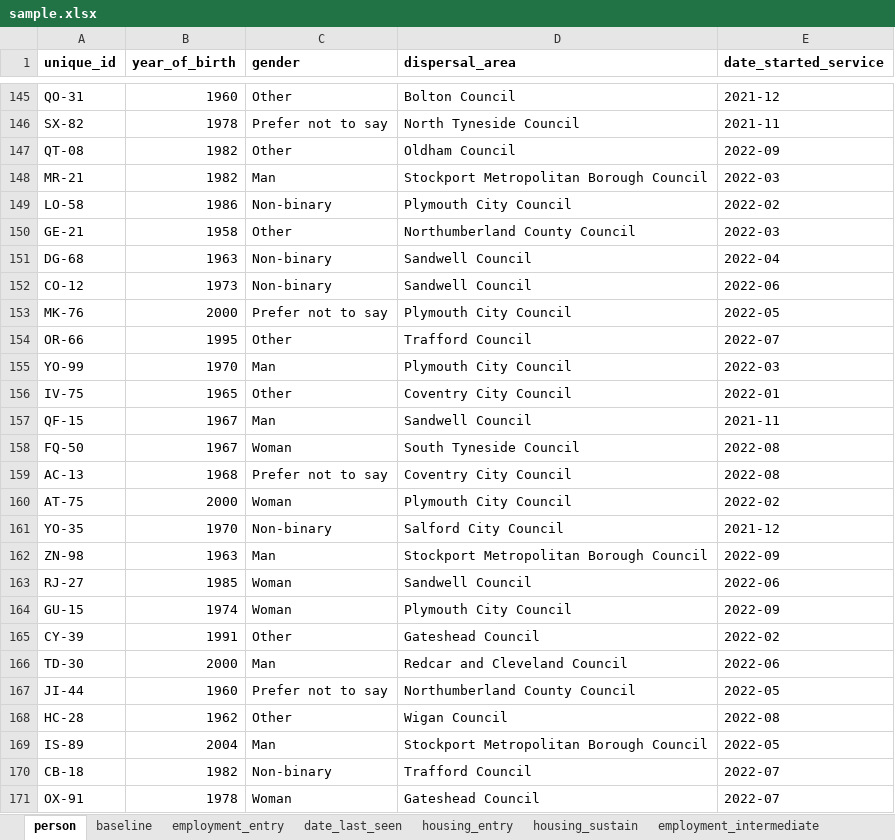
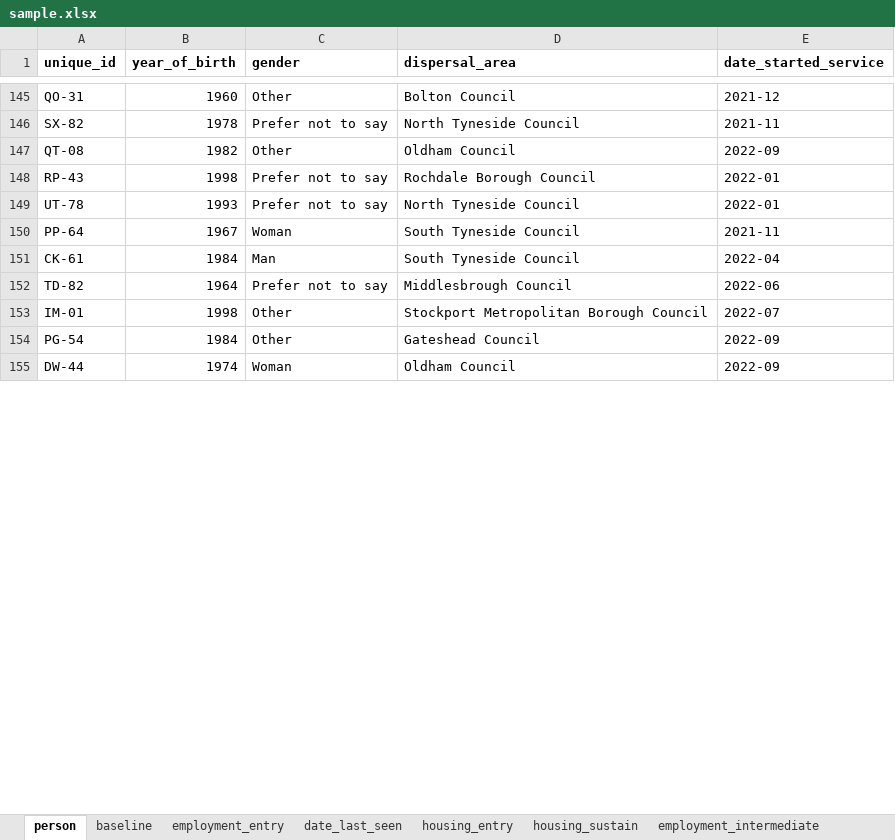
Before and after one commit to SocialFinanceDigitalLabs/RTOF-specification, an Excel workbook: assets/spec/samples/sample.xlsx, sheet person, drawn as a sheet; only a part is shown, gaps mark what is left out; values as stored, in another font and other column widths than the file's, no borders; removed rows and columns are numbered as before the commit, all else as after; the diff covers the shown part only; the diff names each change by its address in the sheet, - before the commit and + after, or states it on an @@ line.

```diff
--- a/assets/spec/samples/sample.xlsx (sheet person)
+++ b/assets/spec/samples/sample.xlsx (sheet person)
-row 148: MR-21 | 1982 | Man | Stockport Metropolitan Borough Council | 2022-03
-row 149: LO-58 | 1986 | Non-binary | Plymouth City Council | 2022-02
-row 150: GE-21 | 1958 | Other | Northumberland County Council | 2022-03
-row 151: DG-68 | 1963 | Non-binary | Sandwell Council | 2022-04
-row 152: CO-12 | 1973 | Non-binary | Sandwell Council | 2022-06
-row 153: MK-76 | 2000 | Prefer not to say | Plymouth City Council | 2022-05
-row 154: OR-66 | 1995 | Other | Trafford Council | 2022-07
-row 155: YO-99 | 1970 | Man | Plymouth City Council | 2022-03
-row 156: IV-75 | 1965 | Other | Coventry City Council | 2022-01
-row 157: QF-15 | 1967 | Man | Sandwell Council | 2021-11
+row 148: RP-43 | 1998 | Prefer not to say | Rochdale Borough Council | 2022-01
+row 149: UT-78 | 1993 | Prefer not to say | North Tyneside Council | 2022-01
-A150 (unique_id): FQ-50
+A150 (unique_id): PP-64
-E150 (date_started_service): 2022-08
+E150 (date_started_service): 2021-11
-row 159: AC-13 | 1968 | Prefer not to say | Coventry City Council | 2022-08
-row 160: AT-75 | 2000 | Woman | Plymouth City Council | 2022-02
-row 161: YO-35 | 1970 | Non-binary | Salford City Council | 2021-12
-row 162: ZN-98 | 1963 | Man | Stockport Metropolitan Borough Council | 2022-09
-row 163: RJ-27 | 1985 | Woman | Sandwell Council | 2022-06
+row 151: CK-61 | 1984 | Man | South Tyneside Council | 2022-04
+row 152: TD-82 | 1964 | Prefer not to say | Middlesbrough Council | 2022-06
+row 153: IM-01 | 1998 | Other | Stockport Metropolitan Borough Council | 2022-07
+row 154: PG-54 | 1984 | Other | Gateshead Council | 2022-09
-A155 (unique_id): GU-15
+A155 (unique_id): DW-44
-D155 (dispersal_area): Plymouth City Council
+D155 (dispersal_area): Oldham Council
-row 165: CY-39 | 1991 | Other | Gateshead Council | 2022-02
-row 166: TD-30 | 2000 | Man | Redcar and Cleveland Council | 2022-06
-row 167: JI-44 | 1960 | Prefer not to say | Northumberland County Council | 2022-05
-row 168: HC-28 | 1962 | Other | Wigan Council | 2022-08
-row 169: IS-89 | 2004 | Man | Stockport Metropolitan Borough Council | 2022-05
-row 170: CB-18 | 1982 | Non-binary | Trafford Council | 2022-07
-row 171: OX-91 | 1978 | Woman | Gateshead Council | 2022-07
```
Also changed, not shown: 110 added rows, 94 removed rows and 31 edited cells elsewhere in this sheet, sheet baseline, sheet employment_entry, sheet employment_sustain, sheet integration_plan, sheet employment_intermediate, sheet housing_entry, 2 more sheets, assets/spec/specification-dimensions.xlsx, assets/spec/specification-records.xlsx, 13 other files.
